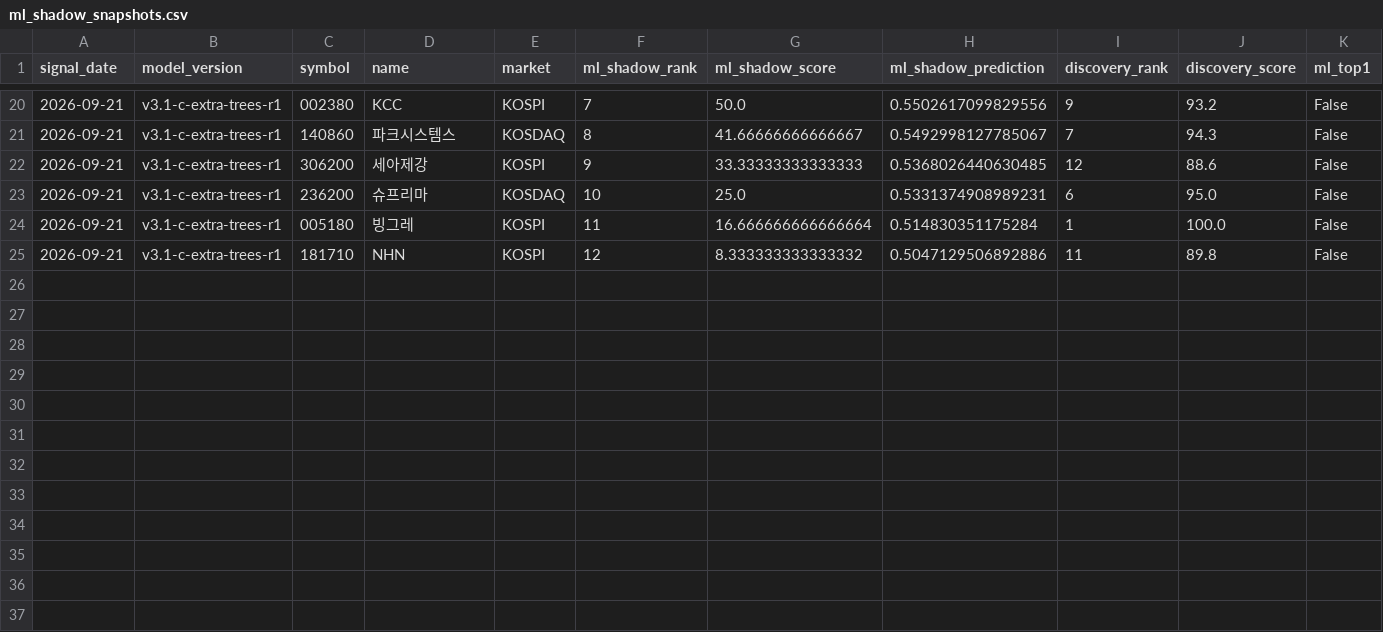
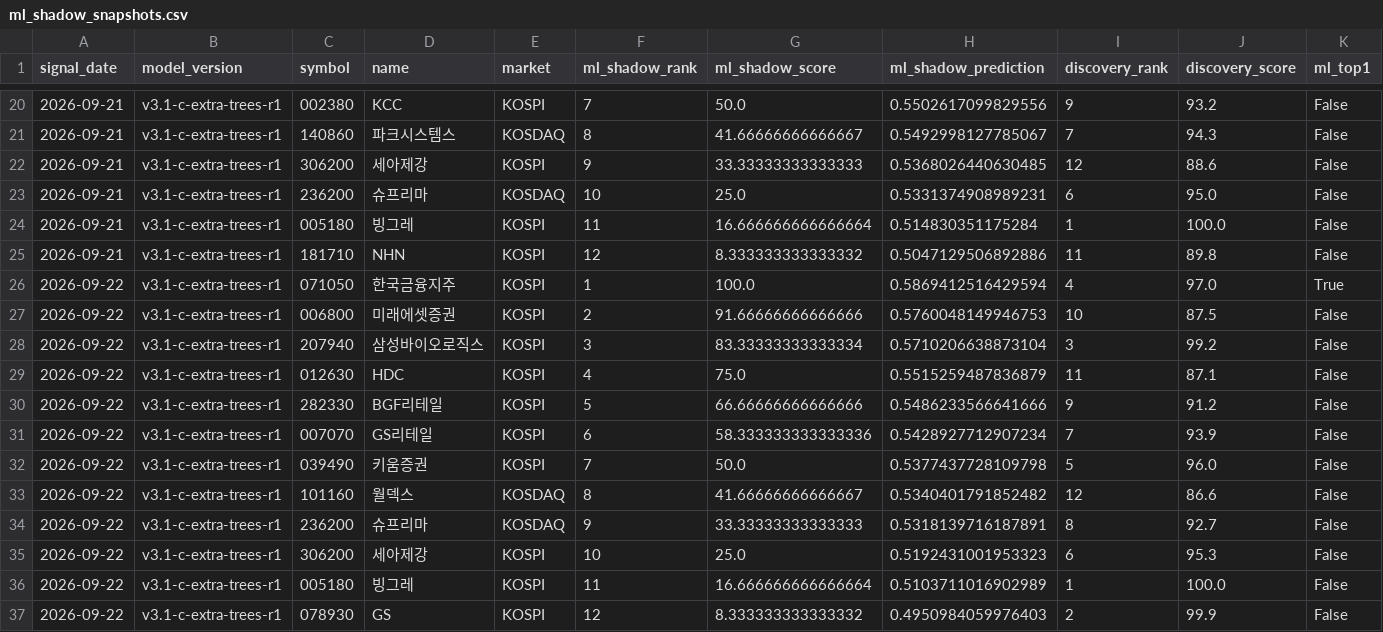
Before and after one commit to LEOSONG727/kis-foreign-flow-report, a CSV file: data/ml_shadow_snapshots.csv, drawn as a sheet; only a part is shown, gaps mark what is left out; rows hold the shown columns only; the diff names each change by its address in the sheet, - before the commit and + after, or states it on an @@ line.

```diff
--- a/data/ml_shadow_snapshots.csv
+++ b/data/ml_shadow_snapshots.csv
+row 26: 2026-09-22 | v3.1-c-extra-trees-r1 | 071050 | 한국금융지주 | KOSPI | 1 | 100.0 | 0.5869412516429594 | 4 | 97.0 | True
+row 27: 2026-09-22 | v3.1-c-extra-trees-r1 | 006800 | 미래에셋증권 | KOSPI | 2 | 91.66666666666666 | 0.5760048149946753 | 10 | 87.5 | False
+row 28: 2026-09-22 | v3.1-c-extra-trees-r1 | 207940 | 삼성바이오로직스 | KOSPI | 3 | 83.33333333333334 | 0.5710206638873104 | 3 | 99.2 | False
+row 29: 2026-09-22 | v3.1-c-extra-trees-r1 | 012630 | HDC | KOSPI | 4 | 75.0 | 0.5515259487836879 | 11 | 87.1 | False
+row 30: 2026-09-22 | v3.1-c-extra-trees-r1 | 282330 | BGF리테일 | KOSPI | 5 | 66.66666666666666 | 0.5486233566641666 | 9 | 91.2 | False
+row 31: 2026-09-22 | v3.1-c-extra-trees-r1 | 007070 | GS리테일 | KOSPI | 6 | 58.333333333333336 | 0.5428927712907234 | 7 | 93.9 | False
+row 32: 2026-09-22 | v3.1-c-extra-trees-r1 | 039490 | 키움증권 | KOSPI | 7 | 50.0 | 0.5377437728109798 | 5 | 96.0 | False
+row 33: 2026-09-22 | v3.1-c-extra-trees-r1 | 101160 | 월덱스 | KOSDAQ | 8 | 41.66666666666667 | 0.5340401791852482 | 12 | 86.6 | False
+row 34: 2026-09-22 | v3.1-c-extra-trees-r1 | 236200 | 슈프리마 | KOSDAQ | 9 | 33.33333333333333 | 0.5318139716187891 | 8 | 92.7 | False
+row 35: 2026-09-22 | v3.1-c-extra-trees-r1 | 306200 | 세아제강 | KOSPI | 10 | 25.0 | 0.5192431001953323 | 6 | 95.3 | False
+row 36: 2026-09-22 | v3.1-c-extra-trees-r1 | 005180 | 빙그레 | KOSPI | 11 | 16.666666666666664 | 0.5103711016902989 | 1 | 100.0 | False
+row 37: 2026-09-22 | v3.1-c-extra-trees-r1 | 078930 | GS | KOSPI | 12 | 8.333333333333332 | 0.4950984059976403 | 2 | 99.9 | False
```
Also changed, not shown: data/opinions.csv, data/signal_episodes.csv, 14 other files.
